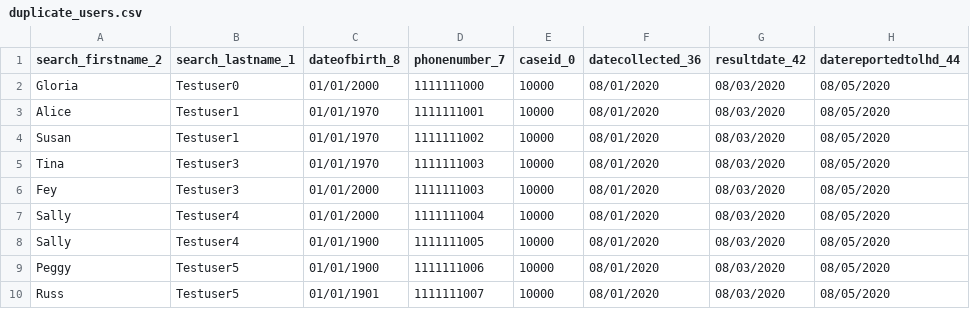
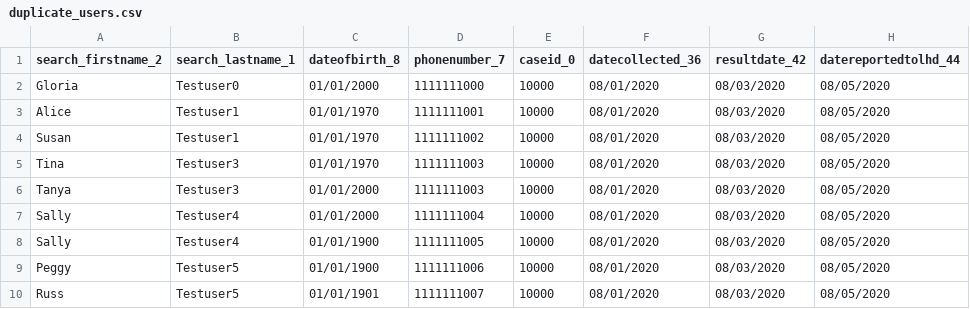
Before and after one commit to RatioPBC/epi-viewpoint, a CSV file: sample_data/duplicate_users.csv, drawn as a sheet; only a part is shown; the diff names each change by its address in the sheet, - before the commit and + after, or states it on an @@ line.

Commit message:
changing Fey to Tanya

```diff
--- a/sample_data/duplicate_users.csv
+++ b/sample_data/duplicate_users.csv
-A6 (search_firstname_2): Fey
+A6 (search_firstname_2): Tanya
```
